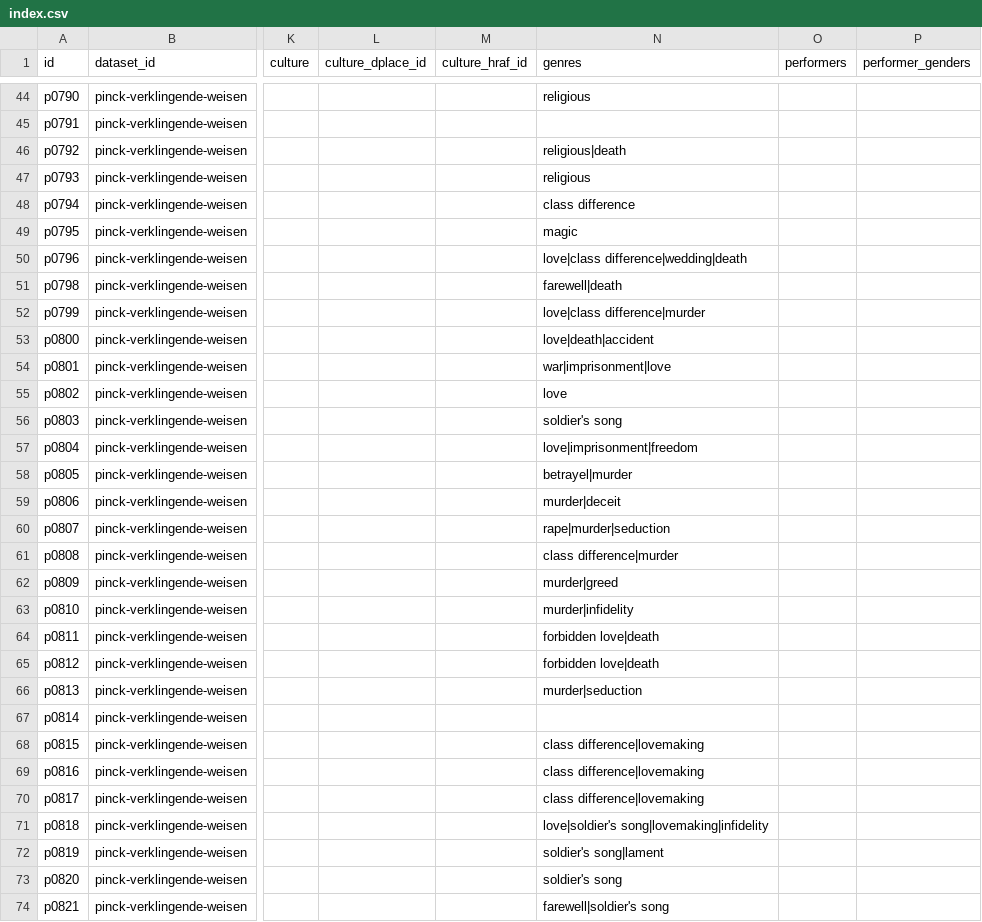
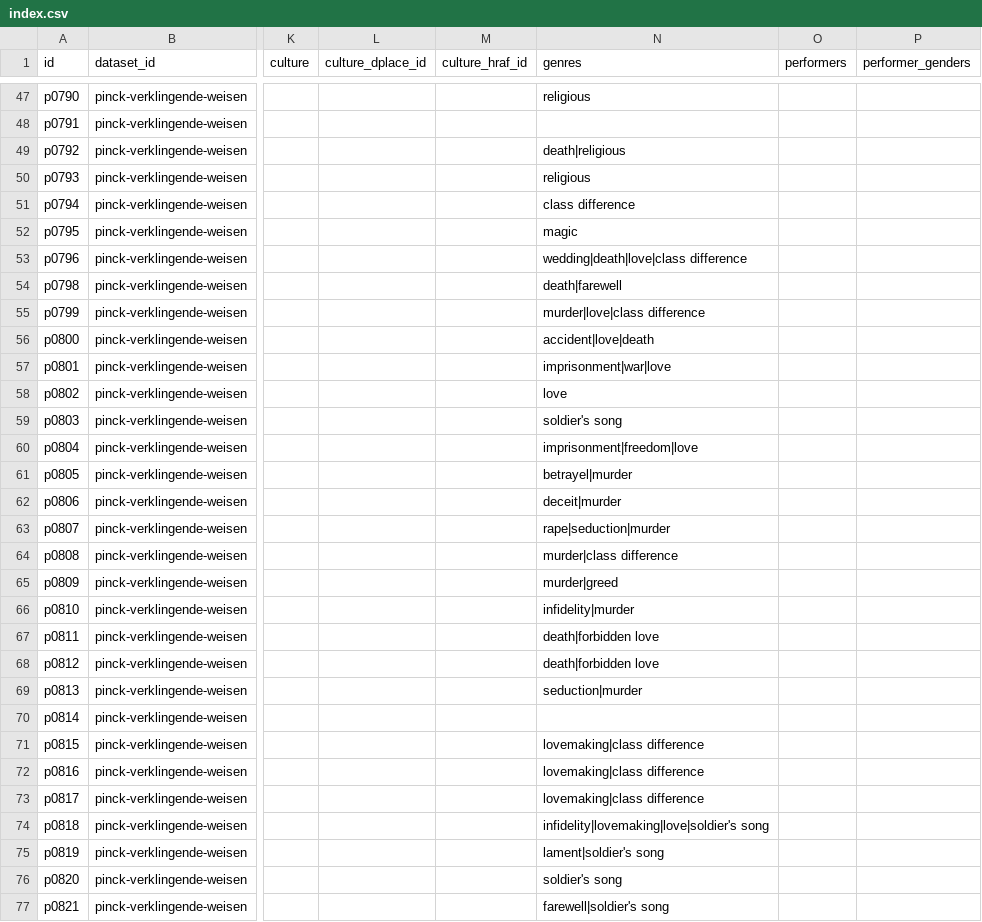
Before and after one commit to bacor/catafolk, a CSV file: datasets/pinck-verklingende-weisen/index.csv, drawn as a sheet; only a part is shown, gaps mark what is left out; addresses are those after the commit; the diff covers the shown part only; the diff names each change by its address in the sheet, - before the commit and + after, or states it on an @@ line.

Commit message:
update genres sagrillo

```diff
--- a/datasets/pinck-verklingende-weisen/index.csv
+++ b/datasets/pinck-verklingende-weisen/index.csv
-N49 (genres): religious|death
+N49 (genres): death|religious
-N53 (genres): love|class difference|wedding|death
+N53 (genres): wedding|death|love|class difference
-N54 (genres): farewell|death
+N54 (genres): death|farewell
-N55 (genres): love|class difference|murder
+N55 (genres): murder|love|class difference
-N56 (genres): love|death|accident
+N56 (genres): accident|love|death
-N57 (genres): war|imprisonment|love
+N57 (genres): imprisonment|war|love
-N60 (genres): love|imprisonment|freedom
+N60 (genres): imprisonment|freedom|love
-N62 (genres): murder|deceit
+N62 (genres): deceit|murder
-N63 (genres): rape|murder|seduction
+N63 (genres): rape|seduction|murder
-N64 (genres): class difference|murder
+N64 (genres): murder|class difference
-N66 (genres): murder|infidelity
+N66 (genres): infidelity|murder
-N67:N68 (genres): forbidden love|death
+N67:N68 (genres): death|forbidden love
-N69 (genres): murder|seduction
+N69 (genres): seduction|murder
-N71:N73 (genres): class difference|lovemaking
+N71:N73 (genres): lovemaking|class difference
-N74 (genres): love|soldier's song|lovemaking|infidelity
+N74 (genres): infidelity|lovemaking|love|soldier's song
-N75 (genres): soldier's song|lament
+N75 (genres): lament|soldier's song
```
Also changed, not shown: 3 added rows and 80 edited cells elsewhere in this file, 3 other files.
